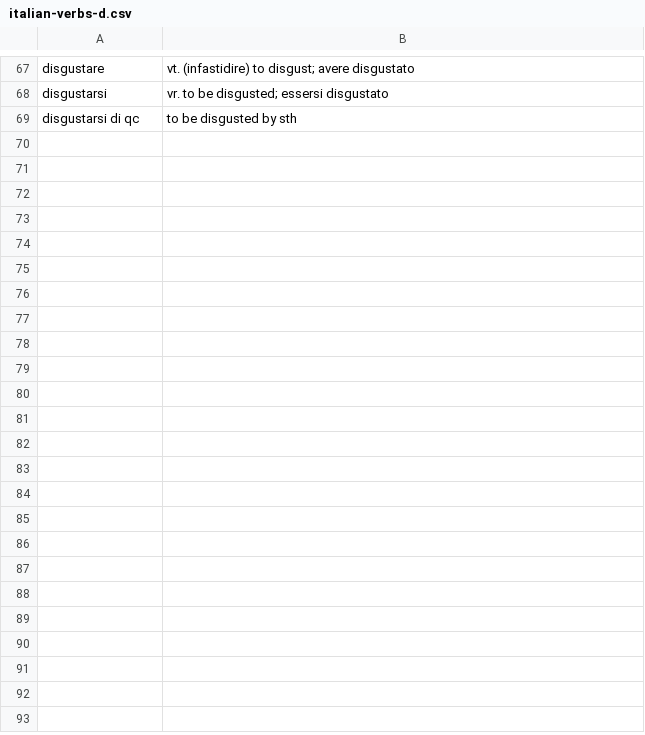
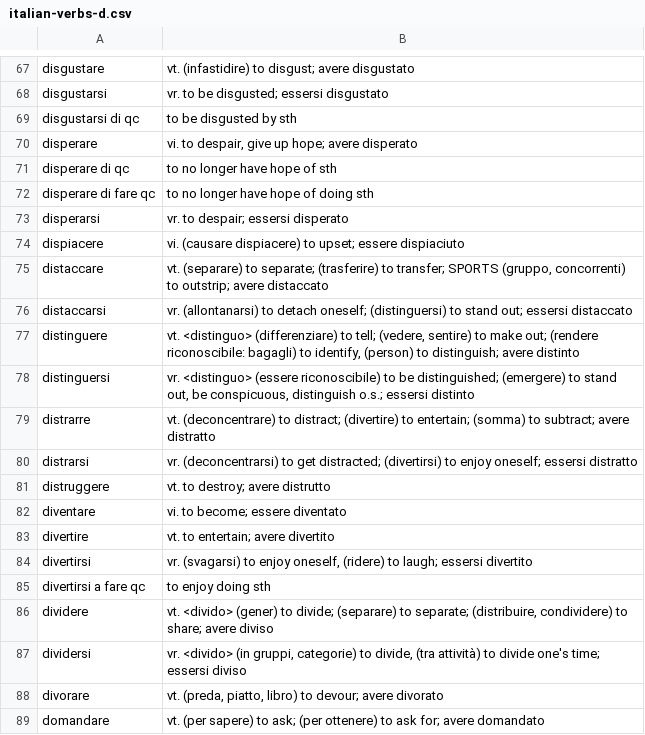
Before and after one commit to devinmiller/italian, a CSV file: flashcards/italian-verbs-d.csv, drawn as a sheet; only a part is shown, gaps mark what is left out; the diff covers the shown part only.

```diff
--- a/flashcards/italian-verbs-d.csv
+++ b/flashcards/italian-verbs-d.csv
@@ -69 +69,21 @@
 "disgustarsi di qc","to be disgusted by sth"
+"disperare","vi. to despair, give up hope; avere disperato"
+"disperare di qc","to no longer have hope of sth"
+"disperare di fare qc","to no longer have hope of doing sth"
+"disperarsi","vr. to despair; essersi disperato"
+"dispiacere","vi. (causare dispiacere) to upset; essere dispiaciuto"
+"distaccare","vt. (separare) to separate; (trasferire) to transfer; SPORTS (gruppo, concorrenti) to outstrip; avere distaccato"
+"distaccarsi","vr. (allontanarsi) to detach oneself; (distinguersi) to stand out; essersi distaccato"
+"distinguere","vt. <distinguo> (differenziare) to tell; (vedere, sentire) to make out; (rendere riconoscibile: bagagli) to identify, (person) to distinguish; avere distinto"
+"distinguersi","vr. <distinguo> (essere riconoscibile) to be distinguished; (emergere) to stand out, be conspicuous, distinguish o.s.; essersi distinto"
+"distrarre","vt. (deconcentrare) to distract; (divertire) to entertain; (somma) to subtract; avere distratto"
+"distrarsi","vr. (deconcentrarsi) to get distracted; (divertirsi) to enjoy oneself; essersi distratto"
+"distruggere","vt. to destroy; avere distrutto"
+"diventare","vi. to become; essere diventato"
+"divertire","vt. to entertain; avere divertito"
+"divertirsi","vr. (svagarsi) to enjoy oneself, (ridere) to laugh; essersi divertito"
+"divertirsi a fare qc","to enjoy doing sth"
+"dividere","vt. <divido> (gener) to divide; (separare) to separate; (distribuire, condividere) to share; avere diviso"
+"dividersi","vr. <divido> (in gruppi, categorie) to divide, (tra attività) to divide one's time; essersi diviso"
+"divorare","vt. (preda, piatto, libro) to devour; avere divorato"
+"domandare","vt. (per sapere) to ask; (per ottenere) to ask for; avere domandato"
```
Also changed, not shown: 11 added rows elsewhere in this file, flashcards/italian-adjectives.csv, flashcards/italian-adverbs.csv, 10 other files.
